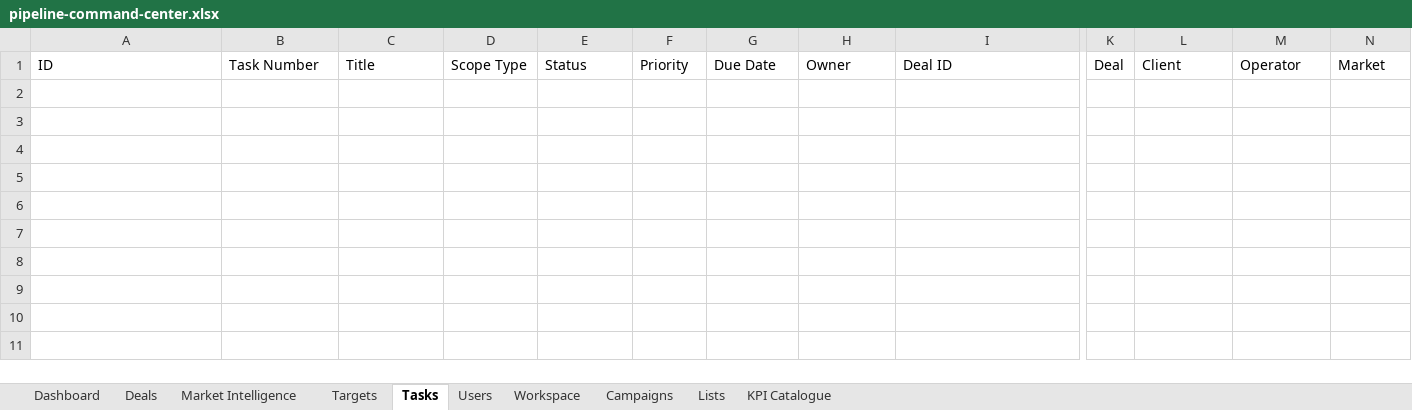
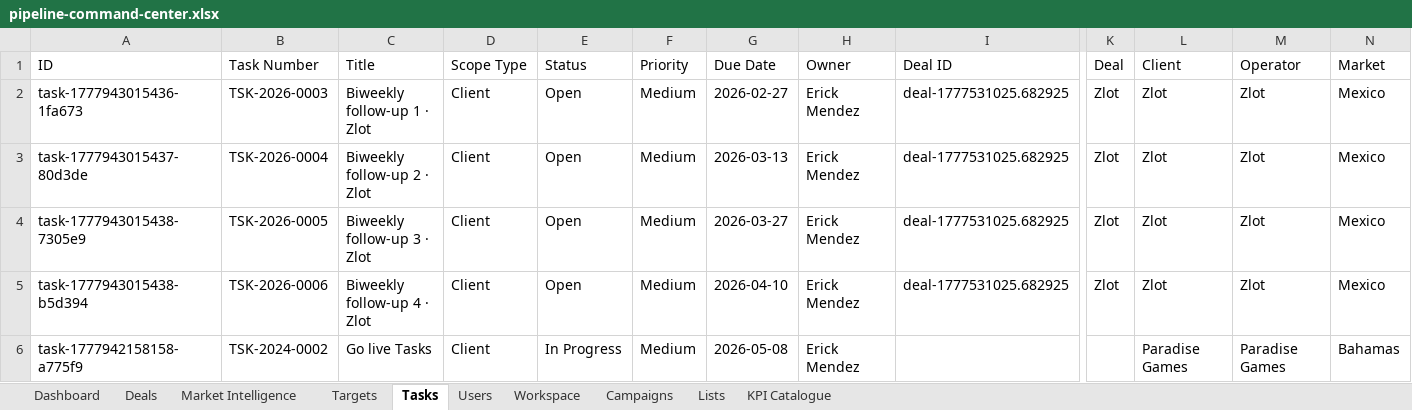
Before and after one commit to comercial24122025-blip/SalesRep, an Excel workbook: data/pipeline-command-center.xlsx, sheet Tasks, drawn as a sheet; only a part is shown, gaps mark what is left out; values as stored, in another font and other column widths than the file's, no borders; rows hold the shown columns only; the diff names each change by its address in the sheet, - before the commit and + after, or states it on an @@ line.

```diff
--- a/data/pipeline-command-center.xlsx (sheet Tasks)
+++ b/data/pipeline-command-center.xlsx (sheet Tasks)
+row 2: task-1777943015436-1fa673 | TSK-2026-0003 | Biweekly follow-up 1 · Zlot | Client | Open | Medium | 2026-02-27 | Erick Mendez | deal-1777531025.682925 | Zlot | Zlot | Zlot | Mexico
+row 3: task-1777943015437-80d3de | TSK-2026-0004 | Biweekly follow-up 2 · Zlot | Client | Open | Medium | 2026-03-13 | Erick Mendez | deal-1777531025.682925 | Zlot | Zlot | Zlot | Mexico
+row 4: task-1777943015438-7305e9 | TSK-2026-0005 | Biweekly follow-up 3 · Zlot | Client | Open | Medium | 2026-03-27 | Erick Mendez | deal-1777531025.682925 | Zlot | Zlot | Zlot | Mexico
+row 5: task-1777943015438-b5d394 | TSK-2026-0006 | Biweekly follow-up 4 · Zlot | Client | Open | Medium | 2026-04-10 | Erick Mendez | deal-1777531025.682925 | Zlot | Zlot | Zlot | Mexico
+row 6: task-1777942158158-a775f9 | TSK-2024-0002 | Go live Tasks | Client | In Progress | Medium | 2026-05-08 | Erick Mendez |  |  | Paradise Games | Paradise Games | Bahamas
```
Also changed, not shown: sheet Deals, sheet Users, sheet Dashboard, sheet Market Intelligence, sheet Workspace, 3 other files.
